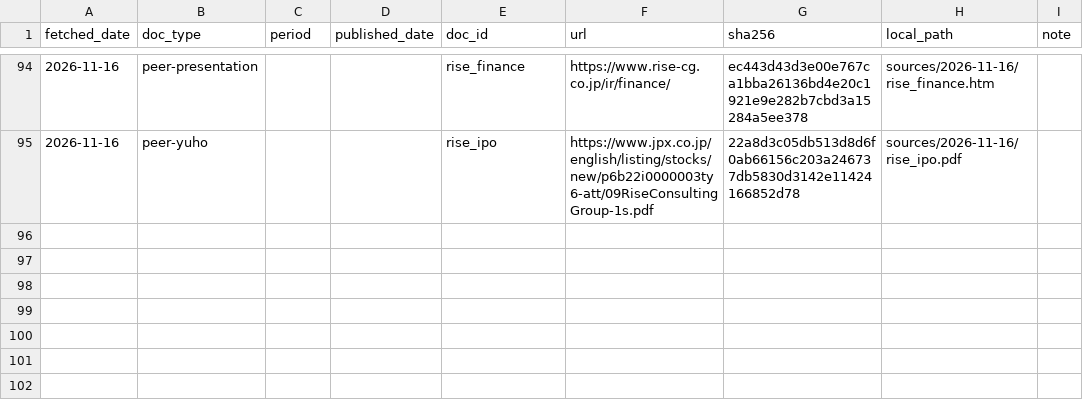
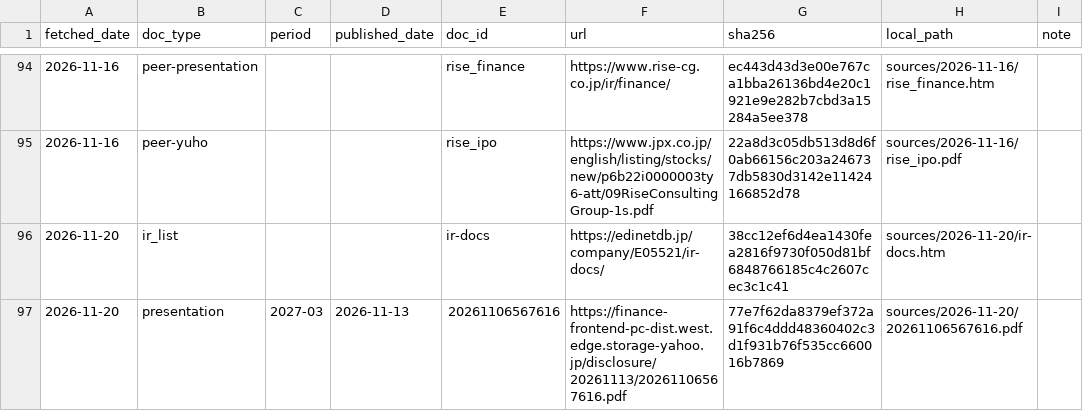
Before and after one commit to MakiOiji9/corporate-analysis, a CSV file: companies/3798_uls-group/sources/manifest.csv, drawn as a sheet; only a part is shown, gaps mark what is left out; the diff names each change by its address in the sheet, - before the commit and + after, or states it on an @@ line.

```diff
--- a/companies/3798_uls-group/sources/manifest.csv
+++ b/companies/3798_uls-group/sources/manifest.csv
+row 96: 2026-11-20 | ir_list |  |  | ir-docs | https://edinetdb.jp/company/E05521/ir-docs/ | 38cc12ef6d4ea1430fea2816f9730f050d81bf6848766185c4c2607cec3c1c41 | sources/2026-11-20/ir-docs.htm
+row 97: 2026-11-20 | presentation | 2027-03 | 2026-11-13 | 20261106567616 | https://finance-frontend-pc-dist.west.edge.storage-yahoo.jp/disclosure/20261113/20261106567616.pdf | 77e7f62da8379ef372a91f6c4ddd48360402c3d1f931b76f535cc660016b7869 | sources/2026-11-20/20261106567616.pdf
```
Also changed, not shown: 11 other files.
